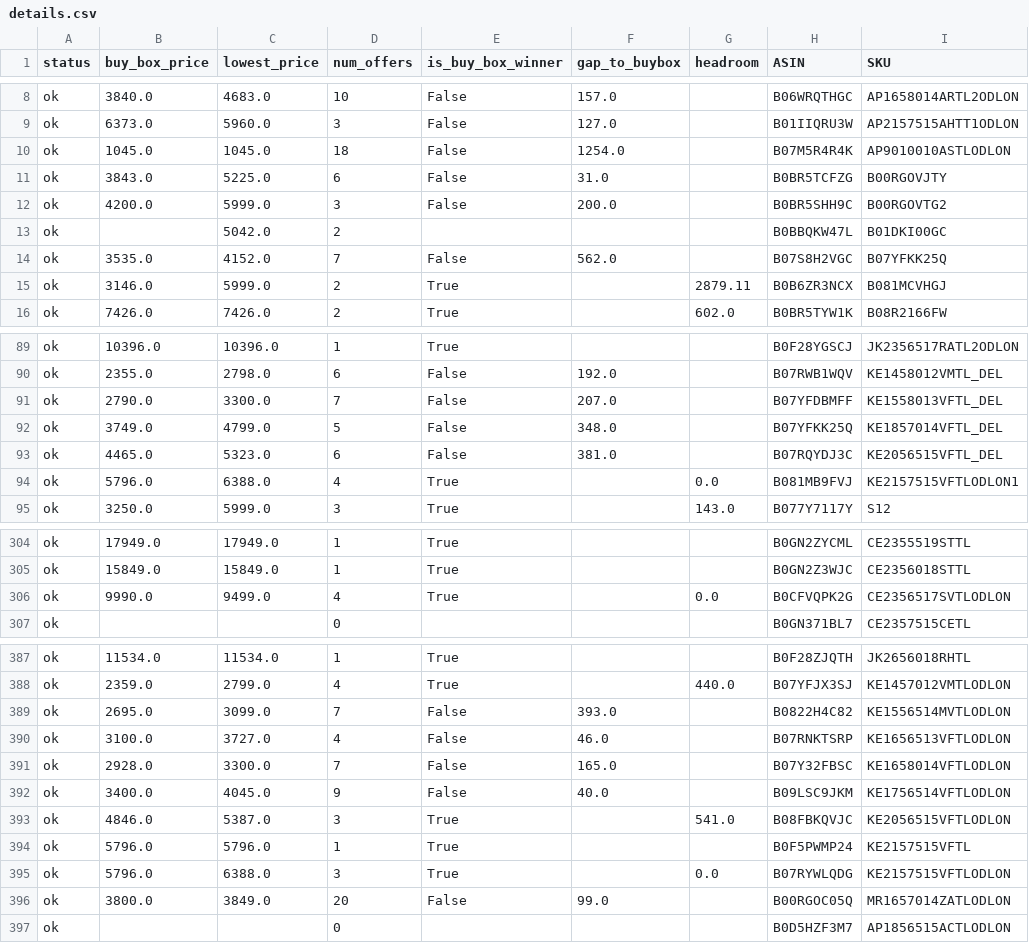
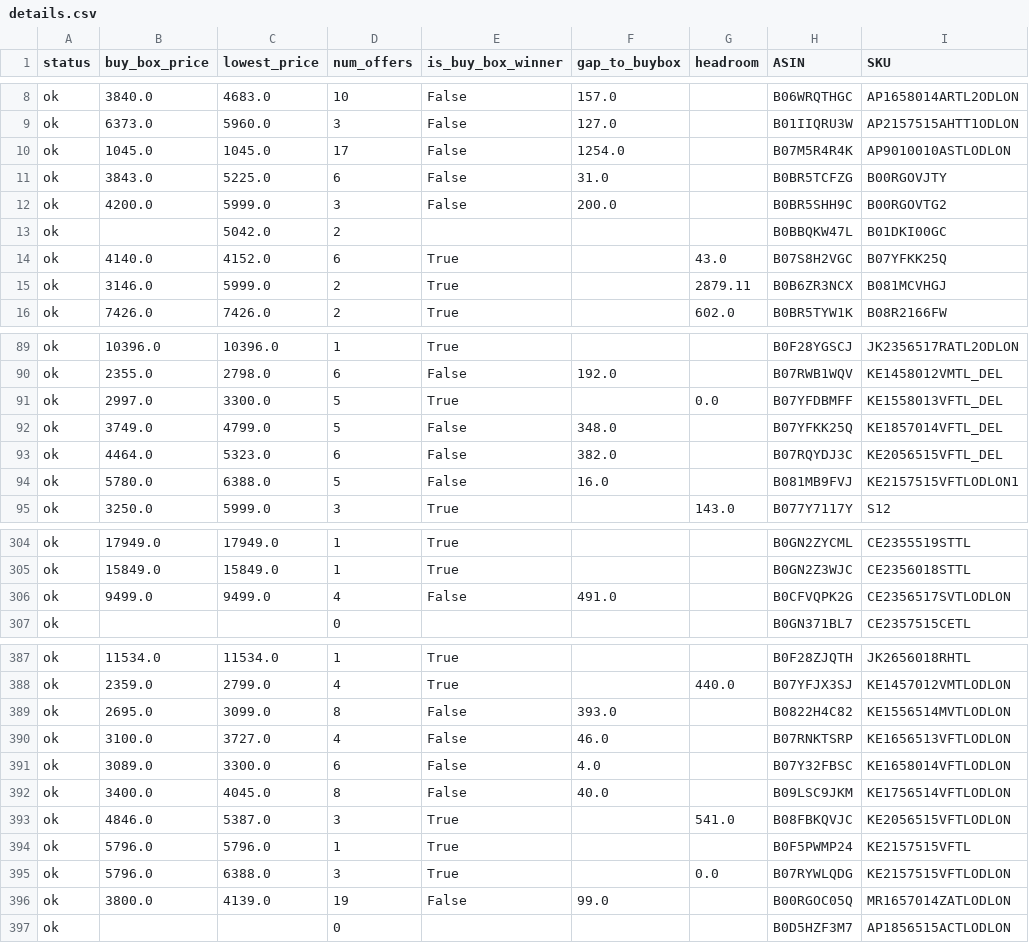
Before and after one commit to tnm-labs/amz_buybox, a CSV file: docs/details.csv, drawn as a sheet; only a part is shown, gaps mark what is left out; the diff covers the shown part only; the diff names each change by its address in the sheet, - before the commit and + after, or states it on an @@ line.

```diff
--- a/docs/details.csv
+++ b/docs/details.csv
-D10 (num_offers): 18
+D10 (num_offers): 17
-B14 (buy_box_price): 3535.0
+B14 (buy_box_price): 4140.0
-D14 (num_offers): 7
+D14 (num_offers): 6
-E14 (is_buy_box_winner): False
+E14 (is_buy_box_winner): True
-F14 (gap_to_buybox): 562.0
+F14 (gap_to_buybox): (empty)
-G14 (headroom): (empty)
+G14 (headroom): 43.0
-B91 (buy_box_price): 2790.0
+B91 (buy_box_price): 2997.0
-D91 (num_offers): 7
+D91 (num_offers): 5
-E91 (is_buy_box_winner): False
+E91 (is_buy_box_winner): True
-F91 (gap_to_buybox): 207.0
+F91 (gap_to_buybox): (empty)
-G91 (headroom): (empty)
+G91 (headroom): 0.0
-B93 (buy_box_price): 4465.0
+B93 (buy_box_price): 4464.0
-F93 (gap_to_buybox): 381.0
+F93 (gap_to_buybox): 382.0
-B94 (buy_box_price): 5796.0
+B94 (buy_box_price): 5780.0
-D94 (num_offers): 4
+D94 (num_offers): 5
-E94 (is_buy_box_winner): True
+E94 (is_buy_box_winner): False
-F94 (gap_to_buybox): (empty)
+F94 (gap_to_buybox): 16.0
-G94 (headroom): 0.0
+G94 (headroom): (empty)
-B306 (buy_box_price): 9990.0
+B306 (buy_box_price): 9499.0
-E306 (is_buy_box_winner): True
+E306 (is_buy_box_winner): False
-F306 (gap_to_buybox): (empty)
+F306 (gap_to_buybox): 491.0
-G306 (headroom): 0.0
+G306 (headroom): (empty)
-D389 (num_offers): 7
+D389 (num_offers): 8
-B391 (buy_box_price): 2928.0
+B391 (buy_box_price): 3089.0
-D391 (num_offers): 7
+D391 (num_offers): 6
-F391 (gap_to_buybox): 165.0
+F391 (gap_to_buybox): 4.0
-D392 (num_offers): 9
+D392 (num_offers): 8
-C396 (lowest_price): 3849.0
+C396 (lowest_price): 4139.0
-D396 (num_offers): 20
+D396 (num_offers): 19
```
Also changed, not shown: 49 edited cells elsewhere in this file, data/history.csv, 1 other file.
